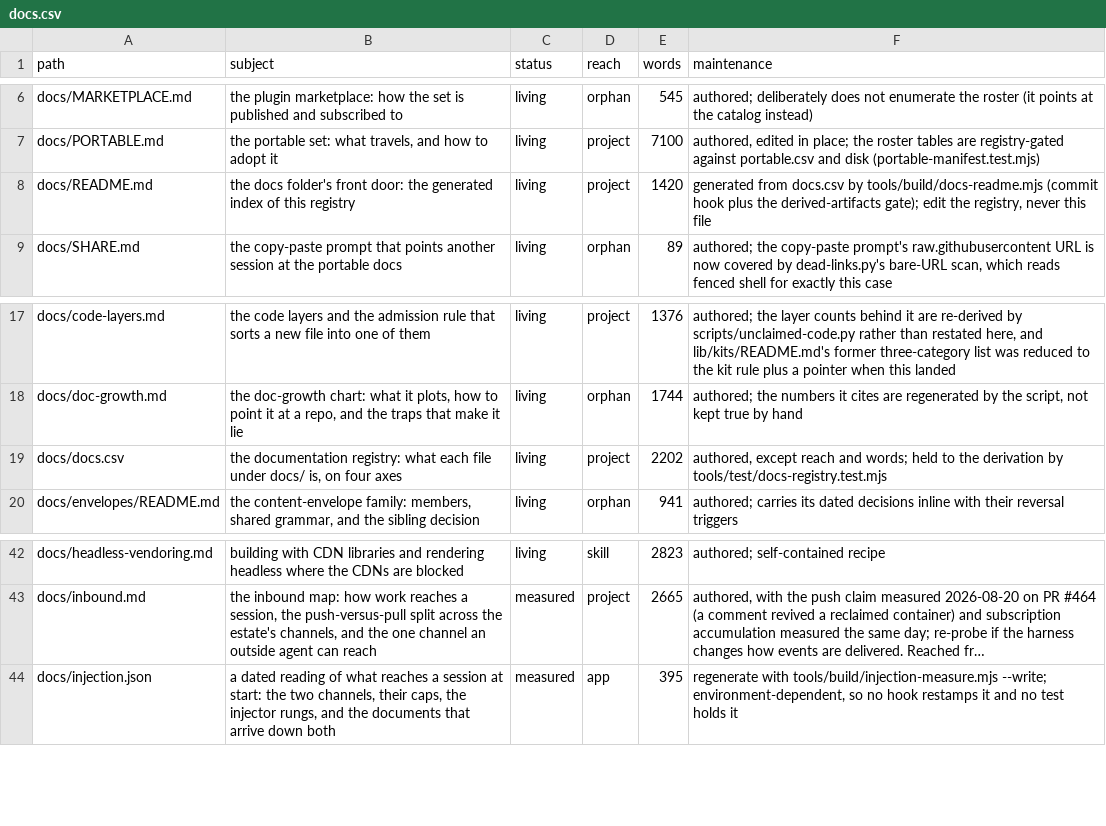
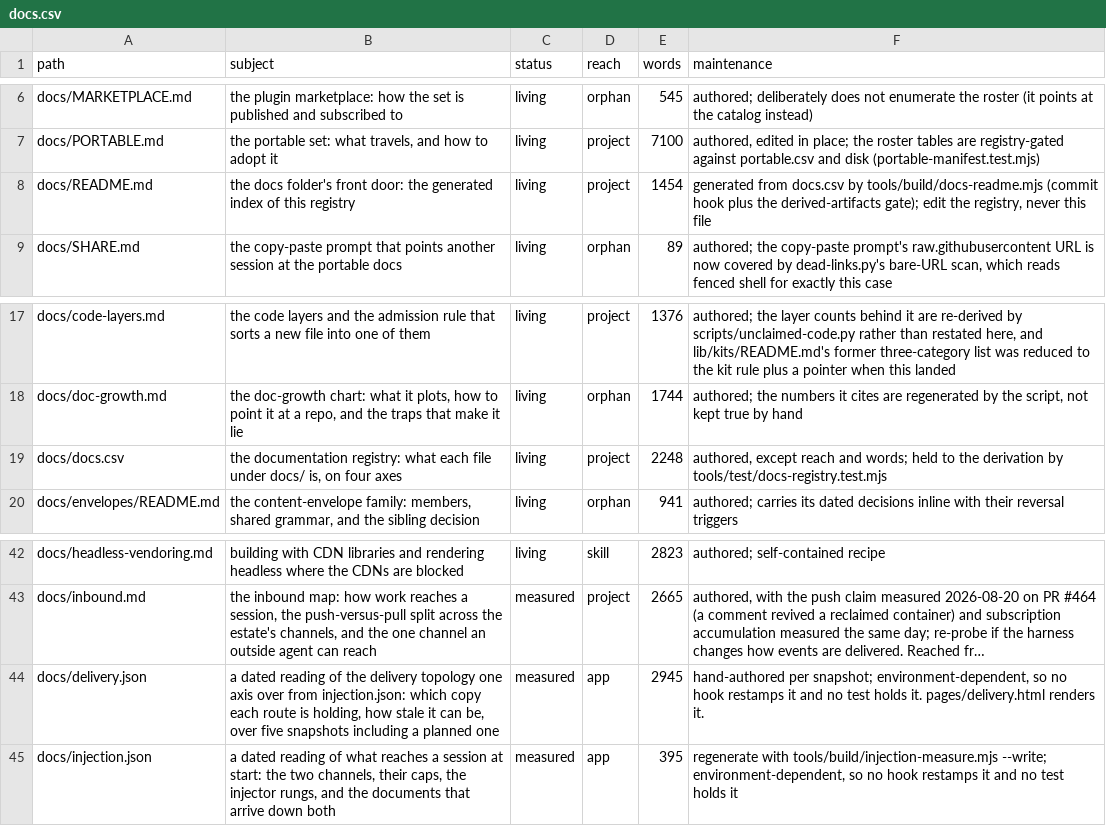
Before and after one commit to mehrlander/WebTools, a CSV file: docs/docs.csv, drawn as a sheet; only a part is shown, gaps mark what is left out; long unchanged cells end in …; the diff names each change by its address in the sheet, - before the commit and + after, or states it on an @@ line.

Commit message:
Diagram the conventions delivery topology, current and planned (#564)
Draws the delivery topology the Injection tab cannot show: which copy each route is holding and how stale it can be, over five dated snapshots including one marked planned.

docs/delivery.json carries the snapshots; pages/delivery.html draws one at a time as an SVG built through createElementNS and steps between them. A grey box is not a stored copy and a white one is, so the header's copy figure is countable on the diagram, and the three copies no route reads sit in their own detached band.

The assessment behind it corrects the tracker task's premise: the vendored copy is not hand-maintained, since .githooks/pre-commit leg 1c rewrites and stages it. The problem is lag between commits, caused by pinning, measured at 12 of 47 recorded sessions where the two routes delivered different versions of SURFACING.md.

```diff
--- a/docs/docs.csv
+++ b/docs/docs.csv
-E8 (words): 1420
+E8 (words): 1454
-E19 (words): 2202
+E19 (words): 2248
+row 44: docs/delivery.json | a dated reading of the delivery topology one axis over from injection.json: which copy each route is holding, how stale it can be, over five snapshots including a planned one | measured | app | 2945 | hand-authored per snapshot; environment-dependent, so no hook restamps it and no test holds it. pages/delivery.html renders it.
```
Also changed, not shown: pages/pages.csv, 8 other files.
